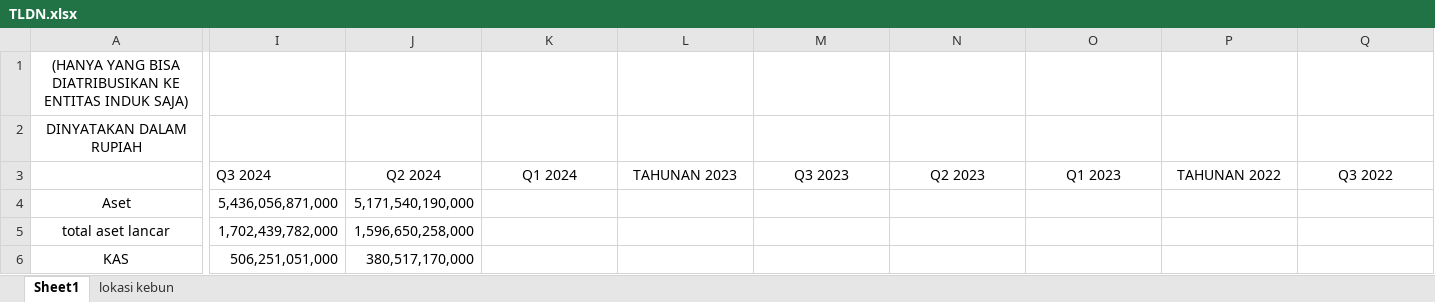
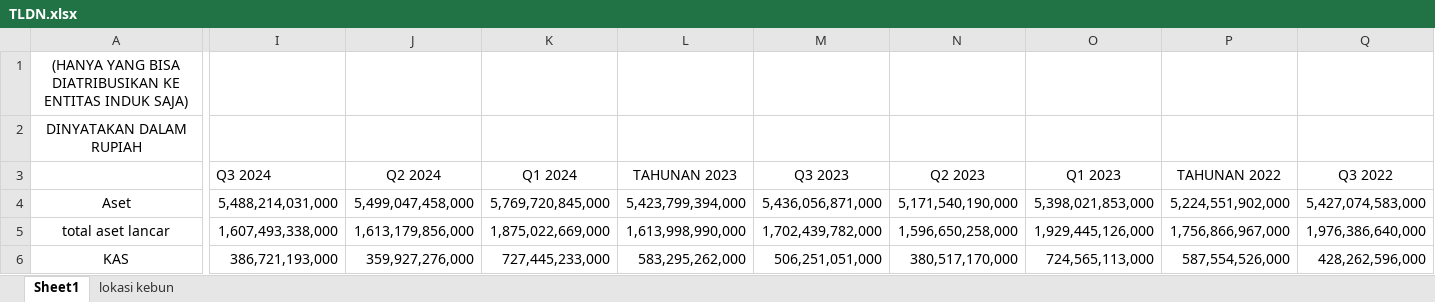
Before and after one commit to 6n6j6m/DocumentExtraction, an Excel workbook: data/ground_truth/TLDN.xlsx, sheet Sheet1, drawn as a sheet; only a part is shown, gaps mark what is left out; values as stored, in another font and other column widths than the file's, no borders; the diff covers the shown part only; the diff names each change by its address in the sheet, - before the commit and + after, or states it on an @@ line.

```diff
--- a/data/ground_truth/TLDN.xlsx (sheet Sheet1)
+++ b/data/ground_truth/TLDN.xlsx (sheet Sheet1)
-I4 (Q3 2024): 5,436,056,871,000
+I4 (Q3 2024): 5,488,214,031,000
-J4 (Q2 2024): 5,171,540,190,000
+J4 (Q2 2024): 5,499,047,458,000
-K4 (Q1 2024): (empty)
+K4 (Q1 2024): 5,769,720,845,000
-L4 (TAHUNAN 2023): (empty)
+L4 (TAHUNAN 2023): 5,423,799,394,000
-M4 (Q3 2023): (empty)
+M4 (Q3 2023): 5,436,056,871,000
-N4 (Q2 2023): (empty)
+N4 (Q2 2023): 5,171,540,190,000
-O4 (Q1 2023): (empty)
+O4 (Q1 2023): 5,398,021,853,000
-P4 (TAHUNAN 2022): (empty)
+P4 (TAHUNAN 2022): 5,224,551,902,000
-Q4 (Q3 2022): (empty)
+Q4 (Q3 2022): 5,427,074,583,000
-I5 (Q3 2024): 1,702,439,782,000
+I5 (Q3 2024): 1,607,493,338,000
-J5 (Q2 2024): 1,596,650,258,000
+J5 (Q2 2024): 1,613,179,856,000
-K5 (Q1 2024): (empty)
+K5 (Q1 2024): 1,875,022,669,000
-L5 (TAHUNAN 2023): (empty)
+L5 (TAHUNAN 2023): 1,613,998,990,000
-M5 (Q3 2023): (empty)
+M5 (Q3 2023): 1,702,439,782,000
-N5 (Q2 2023): (empty)
+N5 (Q2 2023): 1,596,650,258,000
-O5 (Q1 2023): (empty)
+O5 (Q1 2023): 1,929,445,126,000
-P5 (TAHUNAN 2022): (empty)
+P5 (TAHUNAN 2022): 1,756,866,967,000
-Q5 (Q3 2022): (empty)
+Q5 (Q3 2022): 1,976,386,640,000
-I6 (Q3 2024): 506,251,051,000
+I6 (Q3 2024): 386,721,193,000
-J6 (Q2 2024): 380,517,170,000
+J6 (Q2 2024): 359,927,276,000
-K6 (Q1 2024): (empty)
+K6 (Q1 2024): 727,445,233,000
-L6 (TAHUNAN 2023): (empty)
+L6 (TAHUNAN 2023): 583,295,262,000
-M6 (Q3 2023): (empty)
+M6 (Q3 2023): 506,251,051,000
-N6 (Q2 2023): (empty)
+N6 (Q2 2023): 380,517,170,000
-O6 (Q1 2023): (empty)
+O6 (Q1 2023): 724,565,113,000
-P6 (TAHUNAN 2022): (empty)
+P6 (TAHUNAN 2022): 587,554,526,000
-Q6 (Q3 2022): (empty)
+Q6 (Q3 2022): 428,262,596,000
```
Also changed, not shown: 178 edited cells elsewhere in this sheet, formulas that keep their value, data/ground_truth/ARCI.xlsx, data/ground_truth/CPIN.xlsx, 16 other files.
